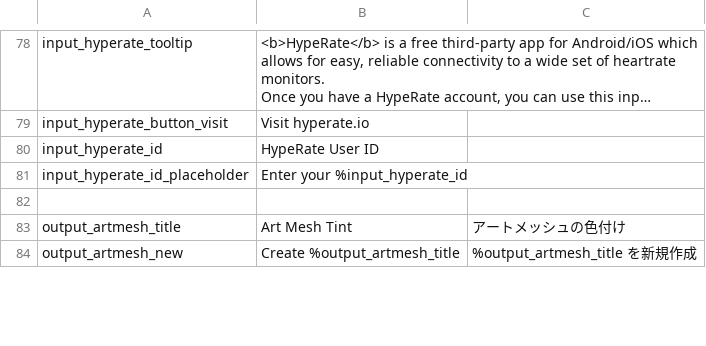
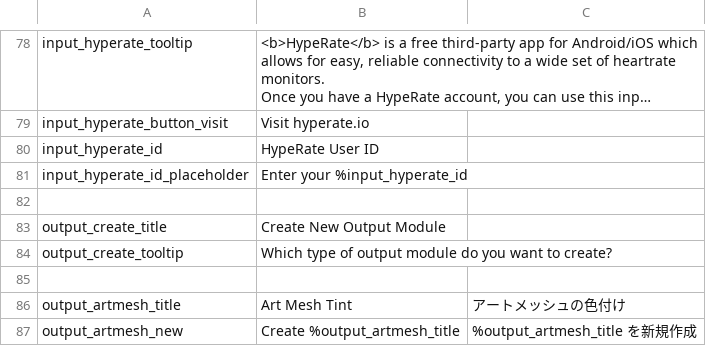
Before and after one commit to FomTarro/vts-heartrate, a CSV file: Assets/Localization/strings.csv, drawn as a sheet; only a part is shown, gaps mark what is left out; long unchanged cells end in …; the diff names each change by its address in the sheet, - before the commit and + after, or states it on an @@ line.

Commit message:
new module creation menu

```diff
--- a/Assets/Localization/strings.csv
+++ b/Assets/Localization/strings.csv
+row 83: output_create_title | Create New Output Module
+row 84: output_create_tooltip | Which type of output module do you want to create?
+row 85: (empty)
```
Also changed, not shown: 18 other files.
